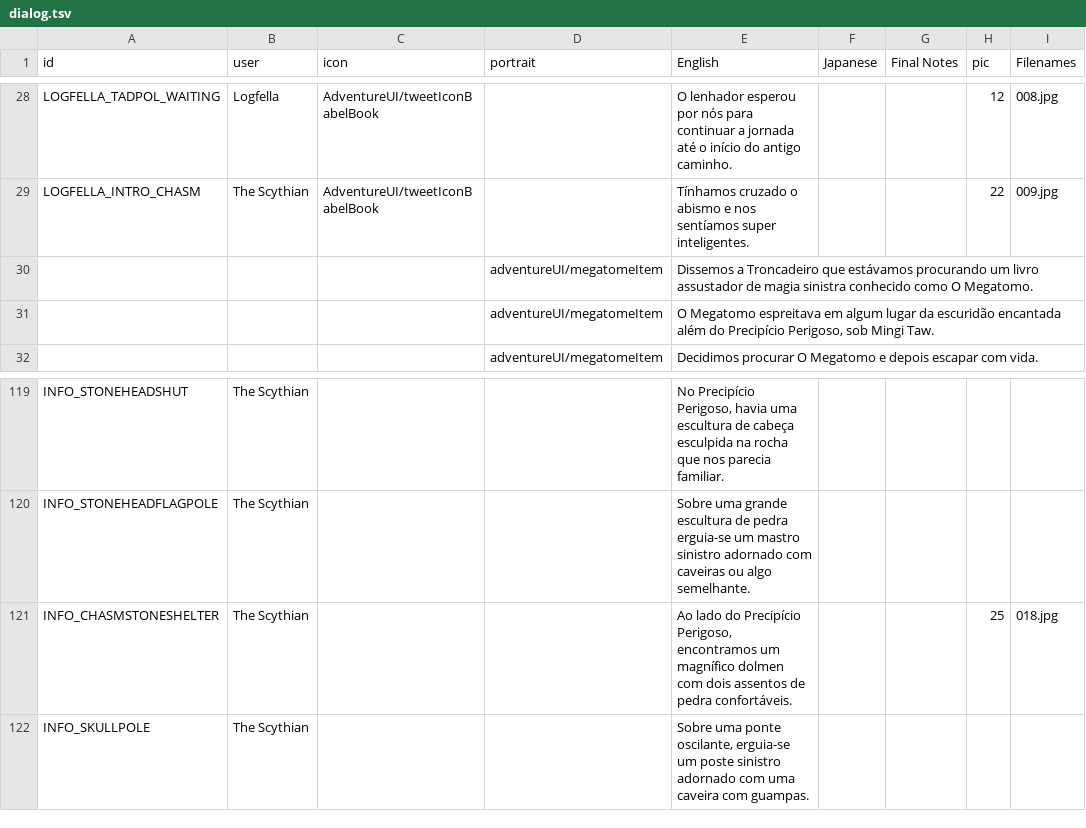
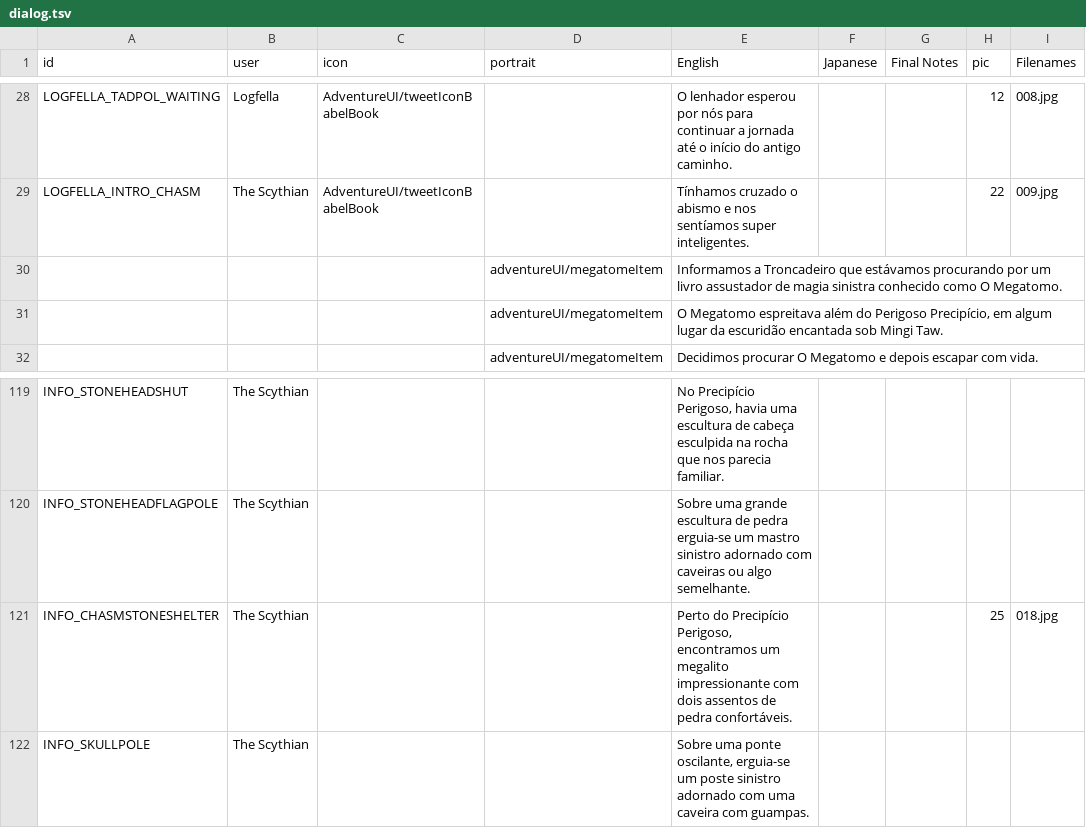
Before and after one commit to cesardeg/sworcery-spanish, a TSV file: locales/portuguese/dialog.tsv, drawn as a sheet; only a part is shown, gaps mark what is left out; the diff names each change by its address in the sheet, - before the commit and + after, or states it on an @@ line.

```diff
--- a/locales/portuguese/dialog.tsv
+++ b/locales/portuguese/dialog.tsv
-E30 (English): Dissemos a Troncadeiro que estávamos procurando um livro…
+E30 (English): Informamos a Troncadeiro que estávamos procurando por um livro…
-E31 (English): …Megatomo espreitava em algum lugar da escuridão encantada além do Precipício Perigoso, sob Mingi…
+E31 (English): …Megatomo espreitava além do Perigoso Precipício, em algum lugar da escuridão encantada sob Mingi…
-E121 (English): Ao lado do Precipício Perigoso, encontramos um magnífico dolmen com dois…
+E121 (English): Perto do Precipício Perigoso, encontramos um megalito impressionante com dois…
```
Also changed, not shown: locales/portuguese/strings.tsv, locales/spanish/dialog.tsv, 1 other file.
